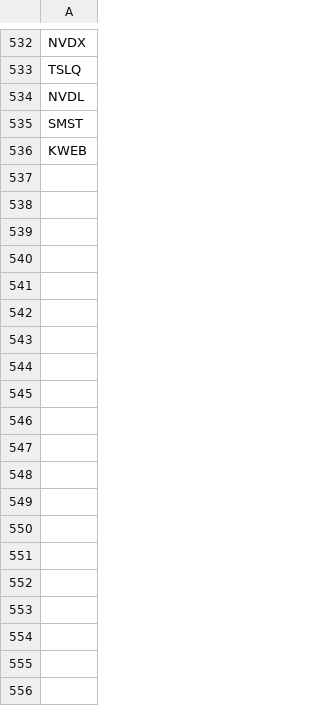
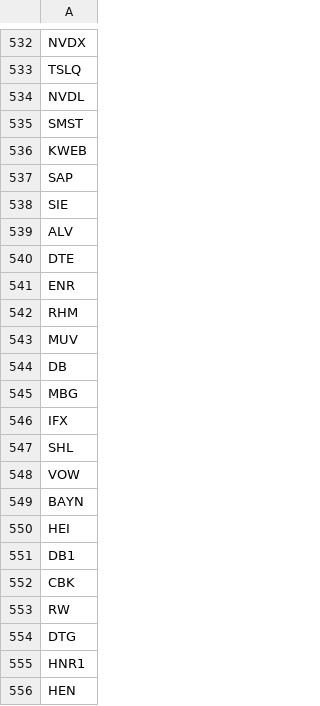
Before and after one commit to fcesterbics/Data_Stock, a CSV file: Tickers.csv, drawn as a sheet; only a part is shown, gaps mark what is left out; the diff covers the shown part only.

Commit message:
Add files via upload

```diff
--- a/Tickers.csv
+++ b/Tickers.csv
@@ -536 +536,21 @@ SMST
 KWEB
+SAP
+SIE
+ALV
+DTE
+ENR
+RHM
+MUV
+DB
+MBG
+IFX
+SHL
+VOW
+BAYN
+HEI
+DB1
+CBK
+RW
+DTG
+HNR1
+HEN
```
Also changed, not shown: 79 added rows elsewhere in this file.
